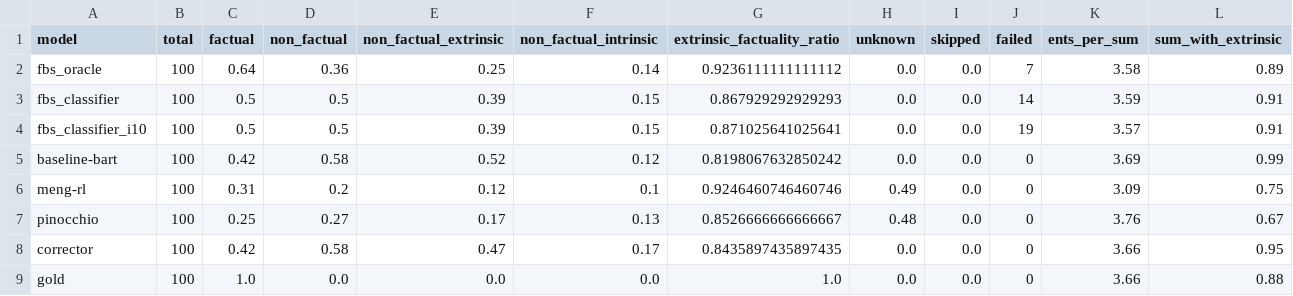
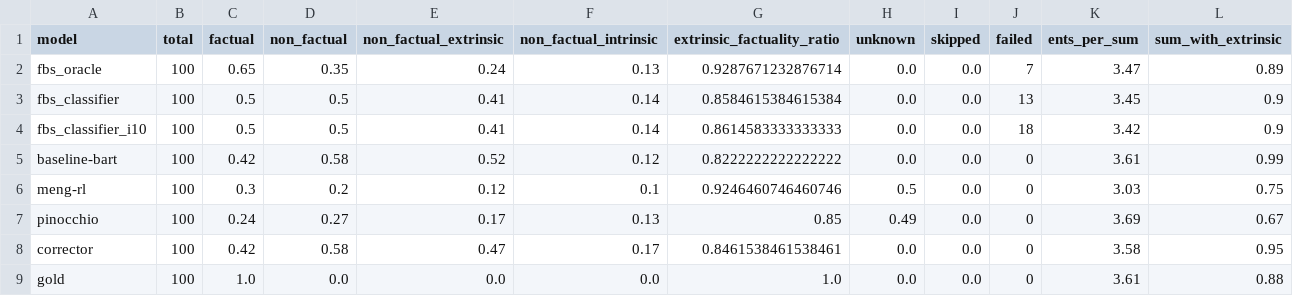
Before and after one commit to danton-nlp/GEF, a CSV file: results/evaluation/bart-test-extrinsic-100.csv, drawn as a sheet.

Commit message:
Reintroduce fix for PERSON entity splitting, fixes #37
- Removed annotations for "-"
- Added updated FBS logs (debug & test-extrinsic)
- Fixes #112

```diff
--- a/results/evaluation/bart-test-extrinsic-100.csv
+++ b/results/evaluation/bart-test-extrinsic-100.csv
@@ -1,9 +1,9 @@
 model,total,factual,non_factual,non_factual_extrinsic,non_factual_intrinsic,extrinsic_factuality_ratio,unknown,skipped,failed,ents_per_sum,sum_with_extrinsic
-fbs_oracle,100,0.64,0.36,0.25,0.14,0.9236111111111112,0.0,0.0,7,3.58,0.89
-fbs_classifier,100,0.5,0.5,0.39,0.15,0.867929292929293,0.0,0.0,14,3.59,0.91
-fbs_classifier_i10,100,0.5,0.5,0.39,0.15,0.871025641025641,0.0,0.0,19,3.57,0.91
-baseline-bart,100,0.42,0.58,0.52,0.12,0.8198067632850242,0.0,0.0,0,3.69,0.99
-meng-rl,100,0.31,0.2,0.12,0.1,0.9246460746460746,0.49,0.0,0,3.09,0.75
-pinocchio,100,0.25,0.27,0.17,0.13,0.8526666666666667,0.48,0.0,0,3.76,0.67
-corrector,100,0.42,0.58,0.47,0.17,0.8435897435897435,0.0,0.0,0,3.66,0.95
-gold,100,1.0,0.0,0.0,0.0,1.0,0.0,0.0,0,3.66,0.88
+fbs_oracle,100,0.65,0.35,0.24,0.13,0.9287671232876714,0.0,0.0,7,3.47,0.89
+fbs_classifier,100,0.5,0.5,0.41,0.14,0.8584615384615384,0.0,0.0,13,3.45,0.9
+fbs_classifier_i10,100,0.5,0.5,0.41,0.14,0.8614583333333333,0.0,0.0,18,3.42,0.9
+baseline-bart,100,0.42,0.58,0.52,0.12,0.8222222222222222,0.0,0.0,0,3.61,0.99
+meng-rl,100,0.3,0.2,0.12,0.1,0.9246460746460746,0.5,0.0,0,3.03,0.75
+pinocchio,100,0.24,0.27,0.17,0.13,0.85,0.49,0.0,0,3.69,0.67
+corrector,100,0.42,0.58,0.47,0.17,0.8461538461538461,0.0,0.0,0,3.58,0.95
+gold,100,1.0,0.0,0.0,0.0,1.0,0.0,0.0,0,3.61,0.88
```
Also changed, not shown: results/evaluation/pegasus-test-extrinsic-100.csv, 18 other files.
